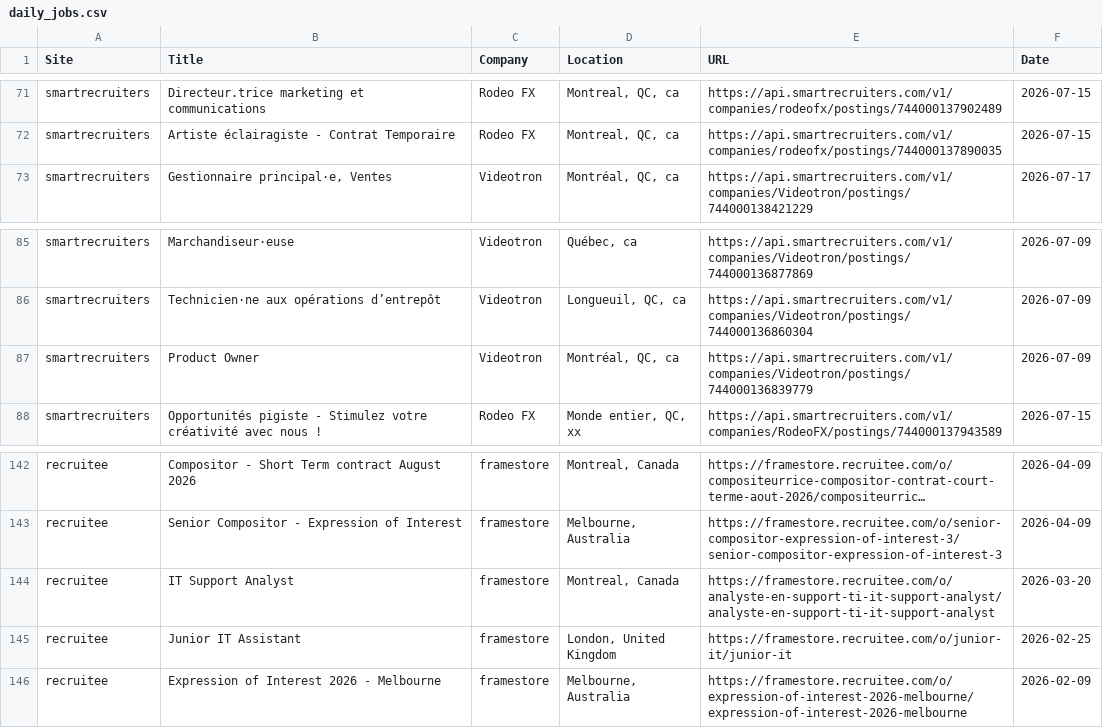
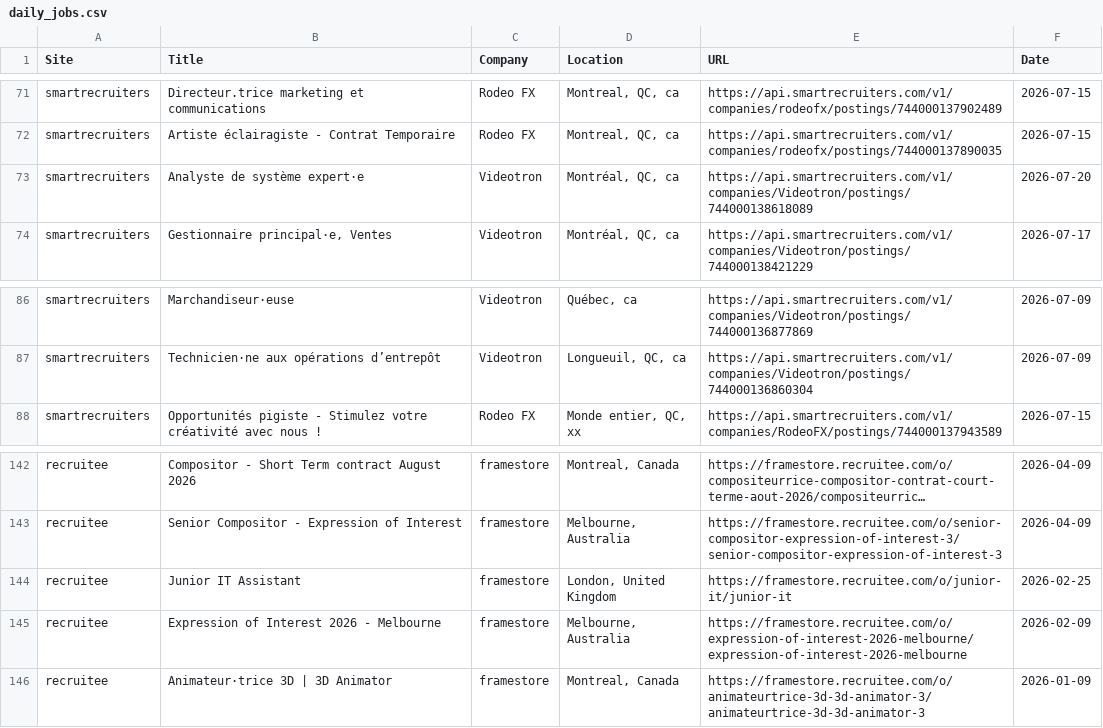
Before and after one commit to christiandguerard/ever-jobs-dash, a CSV file: daily_jobs.csv, drawn as a sheet; only a part is shown, gaps mark what is left out; long unchanged cells end in …; removed rows and columns are numbered as before the commit, all else as after; the diff names each change by its address in the sheet, - before the commit and + after, or states it on an @@ line.

Commit message:
Update job dashboard: Mon Jul 20 14:21:34 UTC 2026

```diff
--- a/daily_jobs.csv
+++ b/daily_jobs.csv
+row 73: smartrecruiters | Analyste de système expert·e | Videotron | Montréal, QC, ca | https://api.smartrecruiters.com/v1/companies/Videotron/postings/744000138618089 | 2026-07-20
-row 87: smartrecruiters | Product Owner | Videotron | Montréal, QC, ca | https://api.smartrecruiters.com/v1/companies/Videotron/postings/744000136839779 | 2026-07-09
-row 144: recruitee | IT Support Analyst | framestore | Montreal, Canada | https://framestore.recruitee.com/o/analyste-en-support-ti-it-support-analyst/analyste-en-support-ti-it-support-analyst | 2026-03-20
+row 146: recruitee | Animateur·trice 3D | 3D Animator | framestore | Montreal, Canada | https://framestore.recruitee.com/o/animateurtrice-3d-3d-animator-3/animateurtrice-3d-3d-animator-3 | 2026-01-09
```
